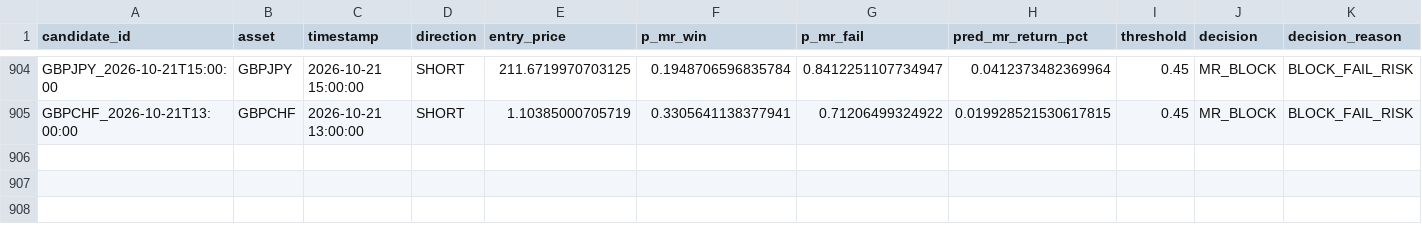
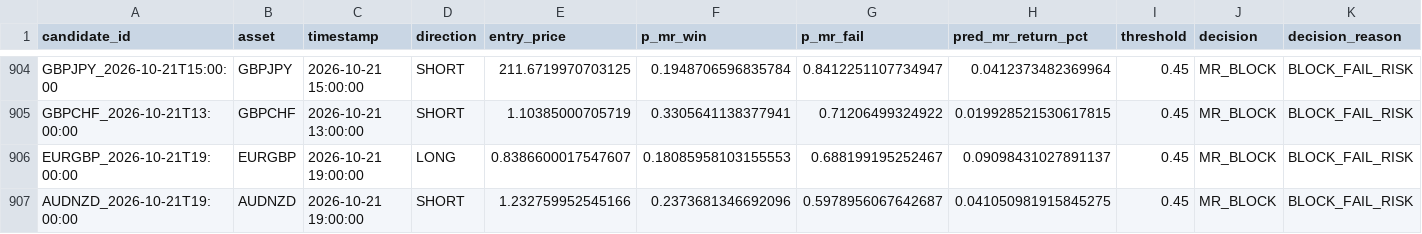
Before and after one commit to NeefPoom/Tradingstrategy01, a CSV file: data/forward/mr_candidates.csv, drawn as a sheet; only a part is shown, gaps mark what is left out; rows hold the shown columns only; the diff names each change by its address in the sheet, - before the commit and + after, or states it on an @@ line.

```diff
--- a/data/forward/mr_candidates.csv
+++ b/data/forward/mr_candidates.csv
+row 906: EURGBP_2026-10-21T19:00:00 | EURGBP | 2026-10-21 19:00:00 | LONG | 0.8386600017547607 | 0.18085958103155553 | 0.688199195252467 | 0.09098431027891137 | 0.45 | MR_BLOCK | BLOCK_FAIL_RISK
+row 907: AUDNZD_2026-10-21T19:00:00 | AUDNZD | 2026-10-21 19:00:00 | SHORT | 1.232759952545166 | 0.2373681346692096 | 0.5978956067642687 | 0.041050981915845275 | 0.45 | MR_BLOCK | BLOCK_FAIL_RISK
```
Also changed, not shown: data/prices/EU50_1h_yahoo.csv, data/prices/FRA40_1h_yahoo.csv, 57 other files.
